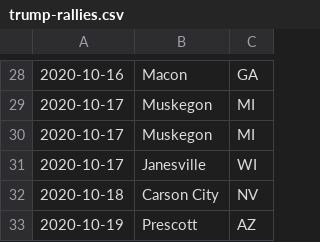
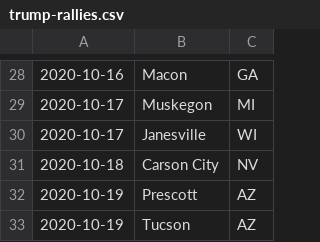
Before and after one commit to carljparker/data-512-final, a CSV file: data/trump-rallies.csv, drawn as a sheet; only a part is shown, gaps mark what is left out; the shorter side is filled out with more unchanged rows.

Commit message:
Fix a duplicate line

```diff
--- a/data/trump-rallies.csv
+++ b/data/trump-rallies.csv
@@ -29,3 +29,2 @@
 2020-10-17,	Muskegon, MI 	
-2020-10-17,	Muskegon, MI 	
 2020-10-17,	Janesville, WI 	
```
